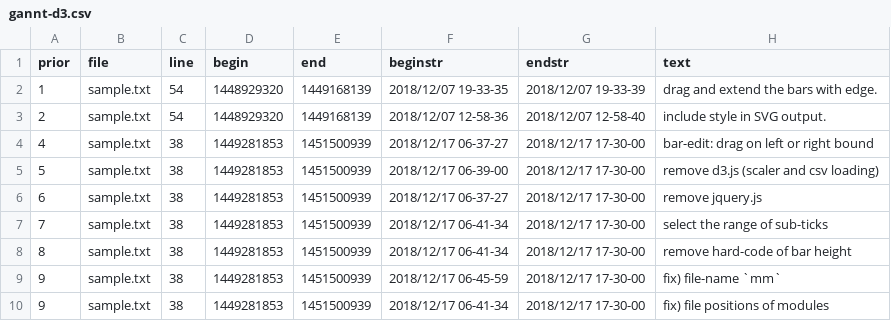
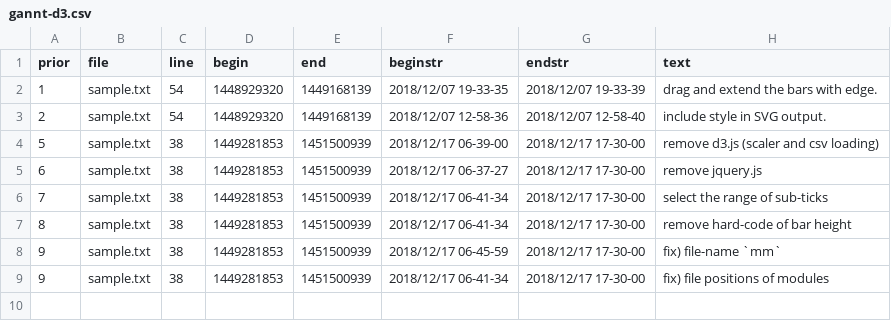
Before and after one commit to kuri65536/nim-gannt, a CSV file: gannt-d3.csv, drawn as a sheet.

Commit message:
dragging: drag on the left or right bound to extend bars.

```diff
--- a/gannt-d3.csv
+++ b/gannt-d3.csv
@@ -3,3 +3,2 @@ prior,file,line,begin,end,beginstr,endstr,text
 2,sample.txt, 54,1448929320,1449168139,2018/12/07 12-58-36,2018/12/07 12-58-40,include style in SVG output.
-4,sample.txt, 38,1449281853,1451500939,2018/12/17 06-37-27,2018/12/17 17-30-00,bar-edit: drag on left or right bound
 5,sample.txt, 38,1449281853,1451500939,2018/12/17 06-39-00,2018/12/17 17-30-00,remove d3.js (scaler and csv loading)
```
Also changed, not shown: 2 other files.
